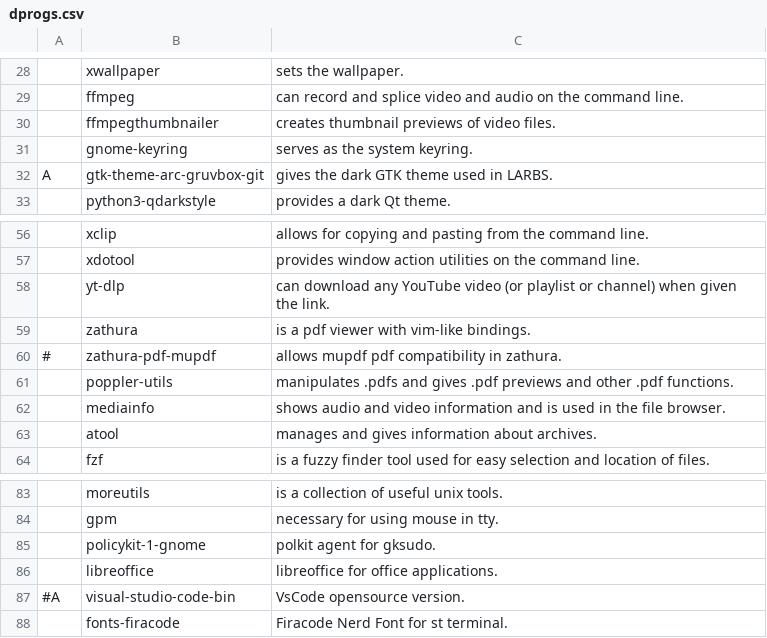
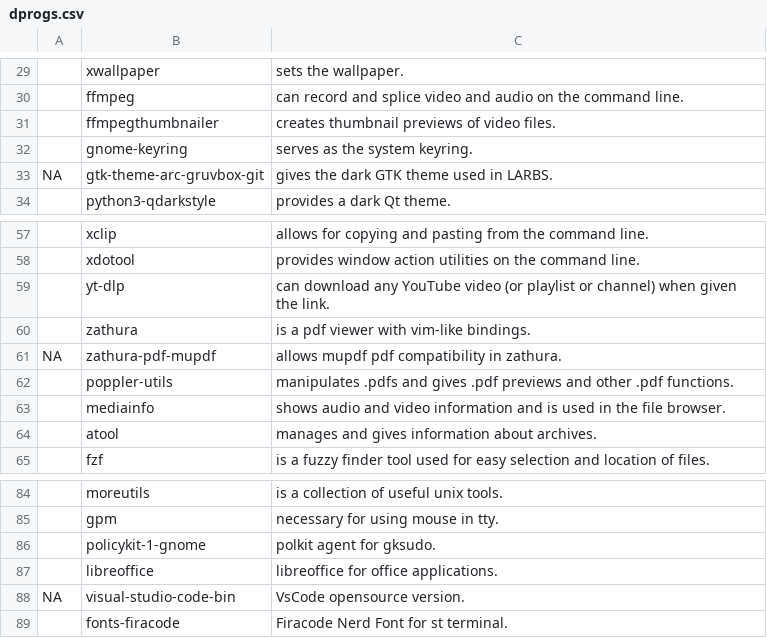
Before and after one commit to shourovrm/LARBS, a CSV file: static/dprogs.csv, drawn as a sheet; only a part is shown, gaps mark what is left out; addresses are those after the commit; the diff covers the shown part only; the diff names each change by its address in the sheet, - before the commit and + after, or states it on an @@ line.

```diff
--- a/static/dprogs.csv
+++ b/static/dprogs.csv
-A33: A
+A33: NA
-A61: #
+A61: NA
-A88: #A
+A88: NA
```
Also changed, not shown: 3 added rows, 2 removed rows and 7 edited cells elsewhere in this file.
